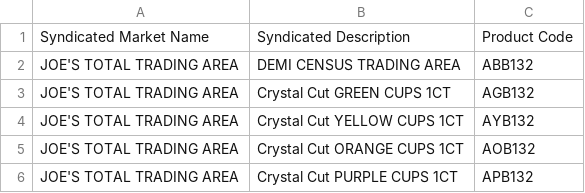
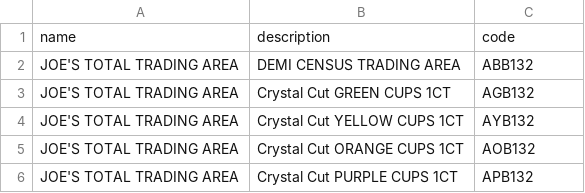
Before and after one commit to datalogue/demo-data, a CSV file: cpg/CPG_Product_Syndicated_Demo-Syndicated.csv, drawn as a sheet; only a part is shown.

```diff
--- a/cpg/CPG_Product_Syndicated_Demo-Syndicated.csv
+++ b/cpg/CPG_Product_Syndicated_Demo-Syndicated.csv
@@ -1,2 +1,2 @@
-Syndicated Market Name,Syndicated Description,Product Code
+name,description,code
 JOE'S TOTAL TRADING AREA,DEMI CENSUS TRADING AREA,ABB132
```
Also changed, not shown: cpg/CPG_Customized_LT2_DEMO-Customized_LT2.csv, cpg/CPG_Product_Customized-LT_1_DEMO-Customized-LT.csv.
